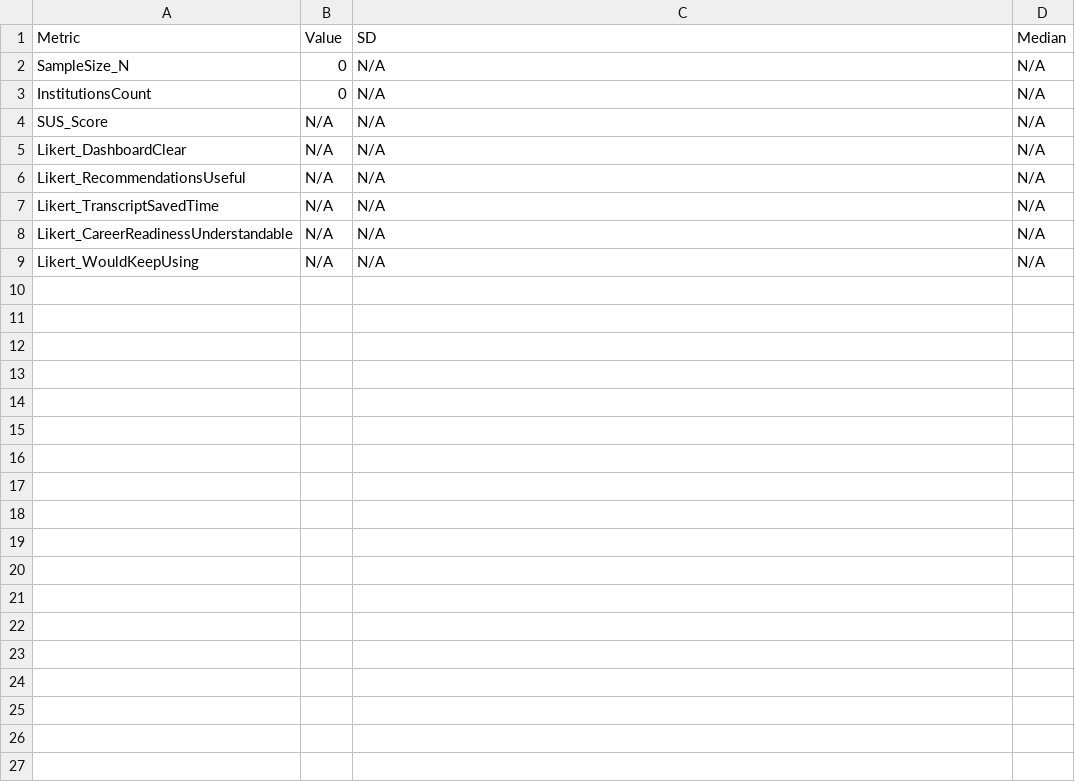
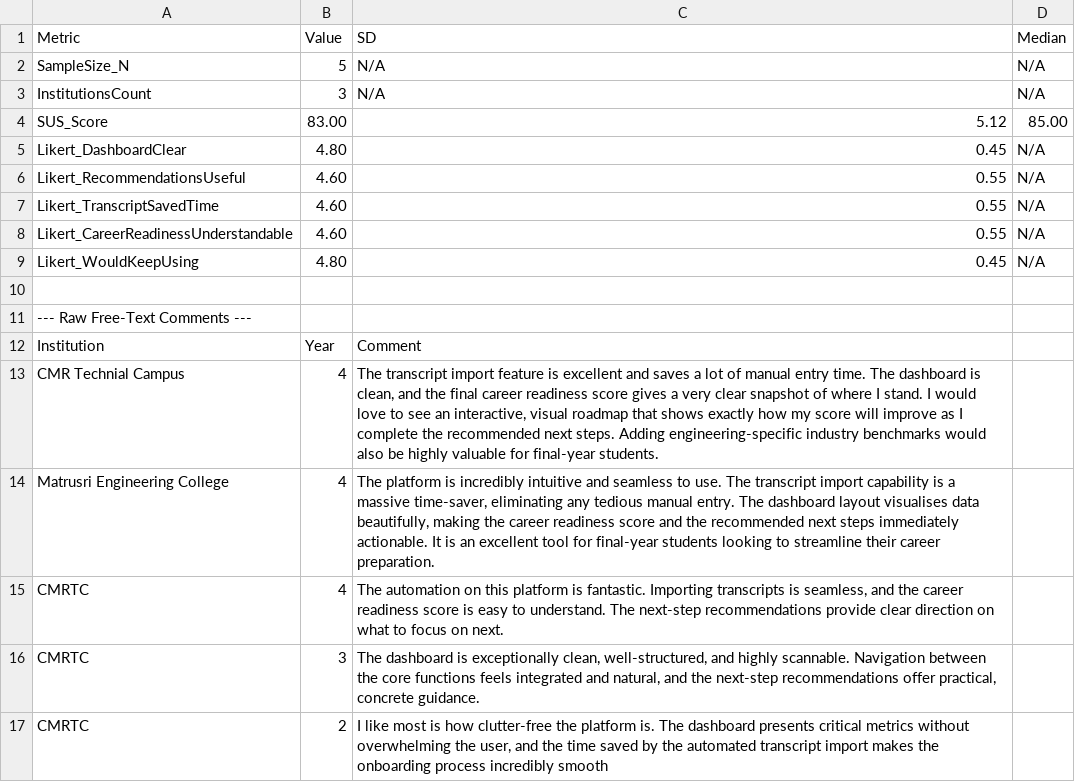
Before and after one commit to PRUDHVI15-HUB/zenscore-backend, a CSV file: results/feedback_analysis.csv, drawn as a sheet.

Commit message:
feat(study): record real empirical usability study results (n=5, mean SUS 83.00)

```diff
--- a/results/feedback_analysis.csv
+++ b/results/feedback_analysis.csv
@@ -1,9 +1,17 @@
 Metric,Value,SD,Median
-SampleSize_N,0,N/A,N/A
-InstitutionsCount,0,N/A,N/A
-SUS_Score,N/A,N/A,N/A
-Likert_DashboardClear,N/A,N/A,N/A
-Likert_RecommendationsUseful,N/A,N/A,N/A
-Likert_TranscriptSavedTime,N/A,N/A,N/A
-Likert_CareerReadinessUnderstandable,N/A,N/A,N/A
-Likert_WouldKeepUsing,N/A,N/A,N/A
+SampleSize_N,5,N/A,N/A
+InstitutionsCount,3,N/A,N/A
+SUS_Score,83.00,5.12,85.00
+Likert_DashboardClear,4.80,0.45,N/A
+Likert_RecommendationsUseful,4.60,0.55,N/A
+Likert_TranscriptSavedTime,4.60,0.55,N/A
+Likert_CareerReadinessUnderstandable,4.60,0.55,N/A
+Likert_WouldKeepUsing,4.80,0.45,N/A
+
+--- Raw Free-Text Comments ---
+Institution,Year,Comment
+"CMR Technial Campus",4,"The transcript import feature is excellent and saves a lot of manual entry time. The dashboard is clean, and the final career readiness score gives a very clear snapshot of where I stand. I would love to see an interactive, visual roadmap that shows exactly how my score will improve as I complete the recommended next steps. Adding engineering-specific industry benchmarks would also be highly valuable for final-year students."
+"Matrusri Engineering College",4,"The platform is incredibly intuitive and seamless to use. The transcript import capability is a massive time-saver, eliminating any tedious manual entry. The dashboard layout visualises data beautifully, making the career readiness score and the recommended next steps immediately actionable. It is an excellent tool for final-year students looking to streamline their career preparation."
+"CMRTC",4,"The automation on this platform is fantastic. Importing transcripts is seamless, and the career readiness score is easy to understand. The next-step recommendations provide clear direction on what to focus on next."
+"CMRTC",3,"The dashboard is exceptionally clean, well-structured, and highly scannable. Navigation between the core functions feels integrated and natural, and the next-step recommendations offer practical, concrete guidance."
+"CMRTC",2,"I like most is how clutter-free the platform is. The dashboard presents critical metrics without overwhelming the user, and the time saved by the automated transcript import makes the onboarding process incredibly smooth"
```
Also changed, not shown: 2 other files.
